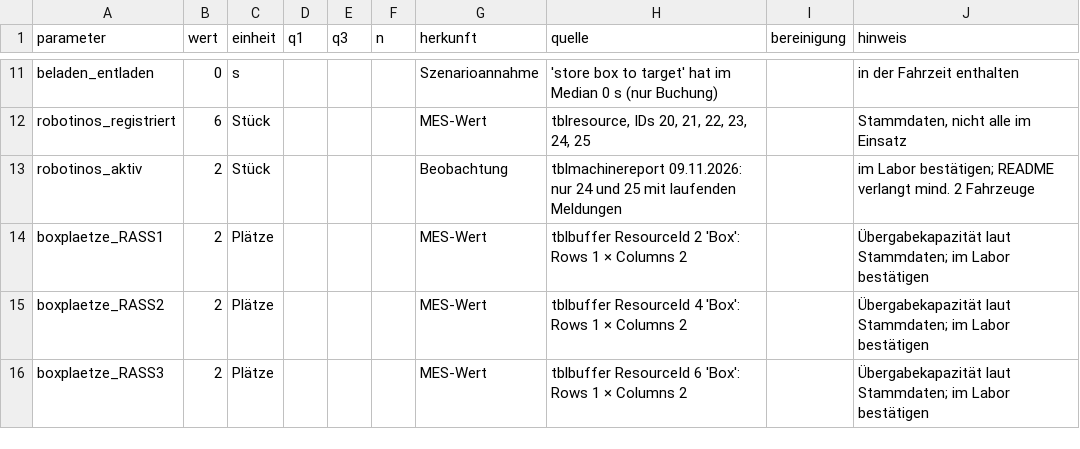
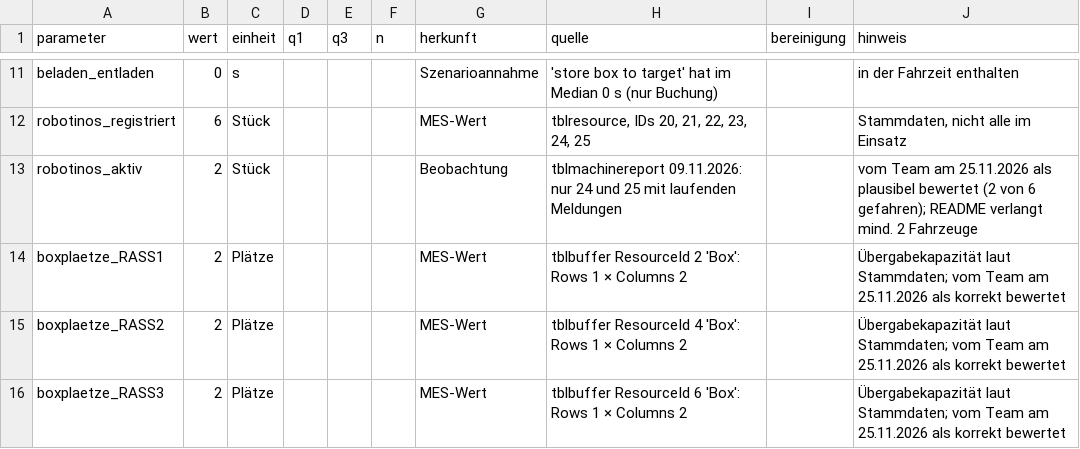
Before and after one commit to ProfReusch2026PPS/Team-C-Produktionsorientierte-Priorisierung-und-Zuordnung-von-Materialtransporten, a CSV file: ergebnisse/parametertabelle.csv, drawn as a sheet; only a part is shown, gaps mark what is left out.

```diff
--- a/ergebnisse/parametertabelle.csv
+++ b/ergebnisse/parametertabelle.csv
@@ -12,5 +12,5 @@ beladen_entladen;0;s;;;;Szenarioannahme;'store box to target' hat im Median 0 s
 robotinos_registriert;6;Stück;;;;MES-Wert;tblresource, IDs 20, 21, 22, 23, 24, 25;;Stammdaten, nicht alle im Einsatz
-robotinos_aktiv;2;Stück;;;;Beobachtung;tblmachinereport 09.11.2026: nur 24 und 25 mit laufenden Meldungen;;"im Labor bestätigen; README verlangt mind. 2 Fahrzeuge"
-boxplaetze_RASS1;2;Plätze;;;;MES-Wert;tblbuffer ResourceId 2 'Box': Rows 1 × Columns 2;;"Übergabekapazität laut Stammdaten; im Labor bestätigen"
-boxplaetze_RASS2;2;Plätze;;;;MES-Wert;tblbuffer ResourceId 4 'Box': Rows 1 × Columns 2;;"Übergabekapazität laut Stammdaten; im Labor bestätigen"
-boxplaetze_RASS3;2;Plätze;;;;MES-Wert;tblbuffer ResourceId 6 'Box': Rows 1 × Columns 2;;"Übergabekapazität laut Stammdaten; im Labor bestätigen"
+robotinos_aktiv;2;Stück;;;;Beobachtung;tblmachinereport 09.11.2026: nur 24 und 25 mit laufenden Meldungen;;"vom Team am 25.11.2026 als plausibel bewertet (2 von 6 gefahren); README verlangt mind. 2 Fahrzeuge"
+boxplaetze_RASS1;2;Plätze;;;;MES-Wert;tblbuffer ResourceId 2 'Box': Rows 1 × Columns 2;;"Übergabekapazität laut Stammdaten; vom Team am 25.11.2026 als korrekt bewertet"
+boxplaetze_RASS2;2;Plätze;;;;MES-Wert;tblbuffer ResourceId 4 'Box': Rows 1 × Columns 2;;"Übergabekapazität laut Stammdaten; vom Team am 25.11.2026 als korrekt bewertet"
+boxplaetze_RASS3;2;Plätze;;;;MES-Wert;tblbuffer ResourceId 6 'Box': Rows 1 × Columns 2;;"Übergabekapazität laut Stammdaten; vom Team am 25.11.2026 als korrekt bewertet"
```
Also changed, not shown: 2 other files.
